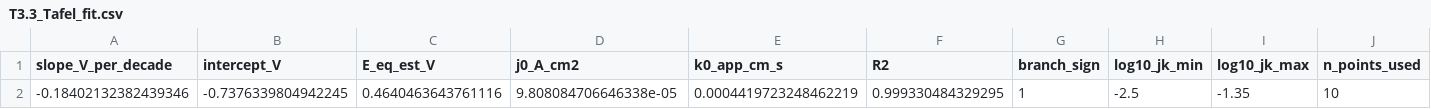
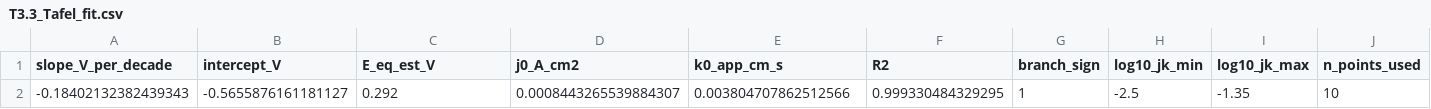
Before and after one commit to FZWINGEL/EC2-Practical, a CSV file: results/T3.3_Tafel_fit.csv, drawn as a sheet; only a part is shown; the diff names each change by its address in the sheet, - before the commit and + after, or states it on an @@ line.

```diff
--- a/results/T3.3_Tafel_fit.csv
+++ b/results/T3.3_Tafel_fit.csv
-A2 (slope_V_per_decade): -0.18402132382439346
+A2 (slope_V_per_decade): -0.18402132382439343
-B2 (intercept_V): -0.7376339804942245
+B2 (intercept_V): -0.5655876161181127
-C2 (E_eq_est_V): 0.4640463643761116
+C2 (E_eq_est_V): 0.292
-D2 (j0_A_cm2): 9.808084706646338e-05
+D2 (j0_A_cm2): 0.0008443265539884307
-E2 (k0_app_cm_s): 0.0004419723248462219
+E2 (k0_app_cm_s): 0.003804707862512566
```
Also changed, not shown: 2 other files.
